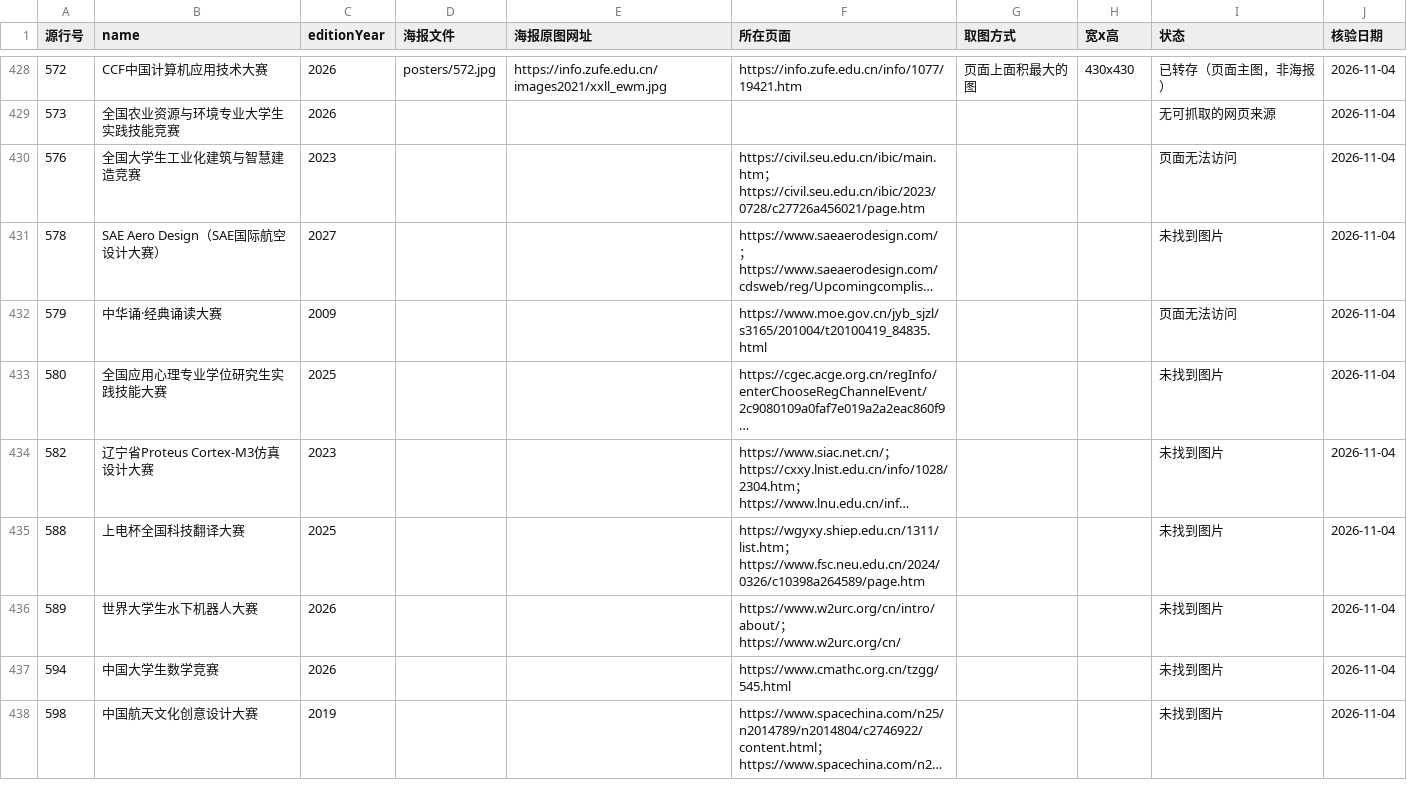
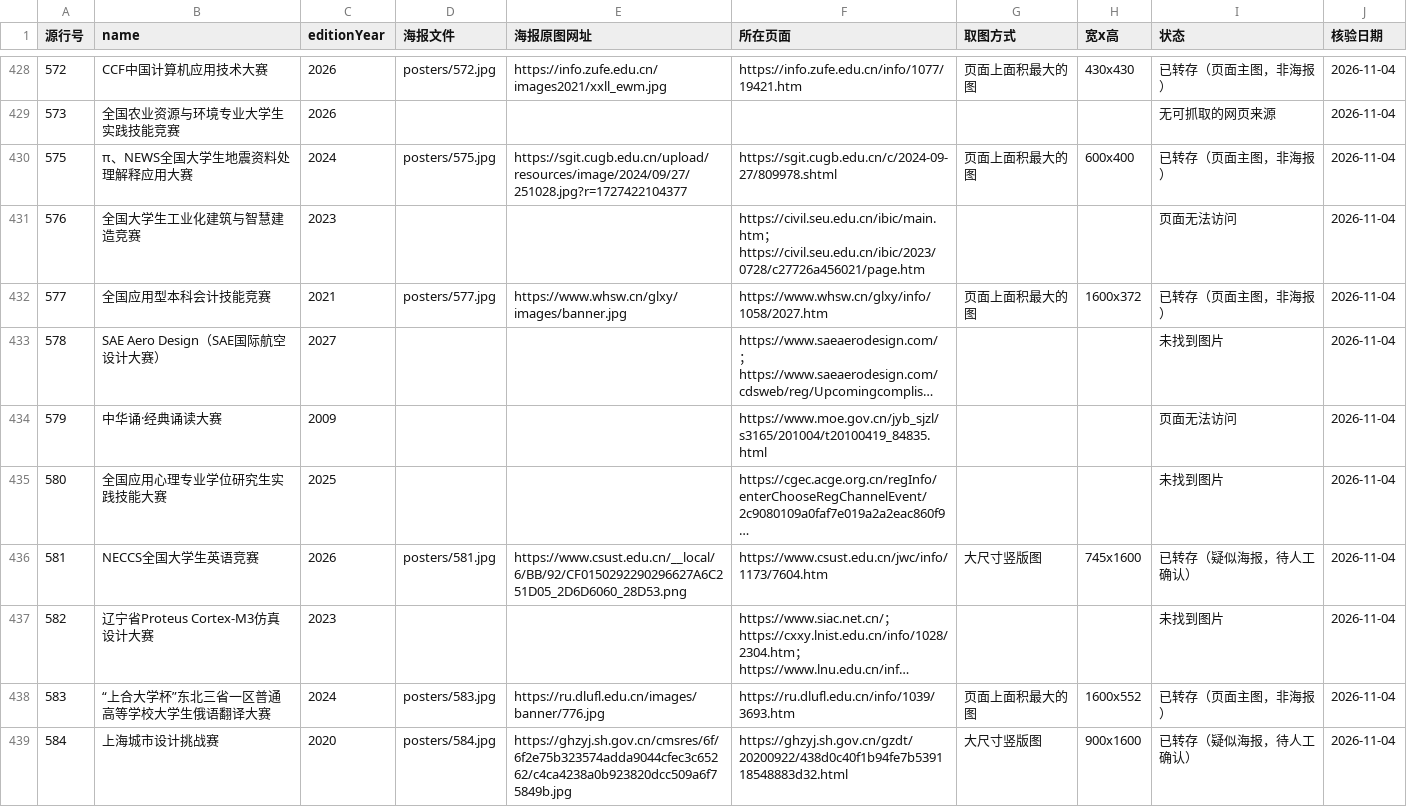
Before and after one commit to HarperCA/college-competition-database, a CSV file: data/学生比赛名录/海报/海报清单.csv, drawn as a sheet; only a part is shown, gaps mark what is left out; the shorter side is filled out with more unchanged rows; long unchanged cells end in …; the diff covers the shown part only; the diff names each change by its address in the sheet, - before the commit and + after, or states it on an @@ line.

```diff
--- a/data/学生比赛名录/海报/海报清单.csv
+++ b/data/学生比赛名录/海报/海报清单.csv
+row 430: 575 | π、NEWS全国大学生地震资料处理解释应用大赛 | 2024 | posters/575.jpg | https://sgit.cugb.edu.cn/upload/resources/image/2024/09/27/251028.jpg?r=1727422104377 | https://sgit.cugb.edu.cn/c/2024-09-27/809978.shtml | 页面上面积最大的图 | 600x400 | 已转存（页面主图，非海报） | 2026-11-04
+row 432: 577 | 全国应用型本科会计技能竞赛 | 2021 | posters/577.jpg | https://www.whsw.cn/glxy/images/banner.jpg | https://www.whsw.cn/glxy/info/1058/2027.htm | 页面上面积最大的图 | 1600x372 | 已转存（页面主图，非海报） | 2026-11-04
+row 436: 581 | NECCS全国大学生英语竞赛 | 2026 | posters/581.jpg | https://www.csust.edu.cn/__local/6/BB/92/CF0150292290296627A6C251D05_2D6D6060_28D53.png | https://www.csust.edu.cn/jwc/info/1173/7604.htm | 大尺寸竖版图 | 745x1600 | 已转存（疑似海报，待人工确认） | 2026-11-04
+row 438: 583 | “上合大学杯”东北三省一区普通高等学校大学生俄语翻译大赛 | 2024 | posters/583.jpg | https://ru.dlufl.edu.cn/images/banner/776.jpg | https://ru.dlufl.edu.cn/info/1039/3693.htm | 页面上面积最大的图 | 1600x552 | 已转存（页面主图，非海报） | 2026-11-04
+row 439: 584 | 上海城市设计挑战赛 | 2020 | posters/584.jpg | https://ghzyj.sh.gov.cn/cmsres/6f/6f2e75b323574adda9044cfec3c65262/c4ca4238a0b923820dcc509a6f75849b.jpg | https://ghzyj.sh.gov.cn/gzdt/20200922/438d0c40f1b94fe7b539118548883d32.html | 大尺寸竖版图 | 900x1600 | 已转存（疑似海报，待人工确认） | 2026-11-04
```
Also changed, not shown: 5 added rows elsewhere in this file, 10 other files.
